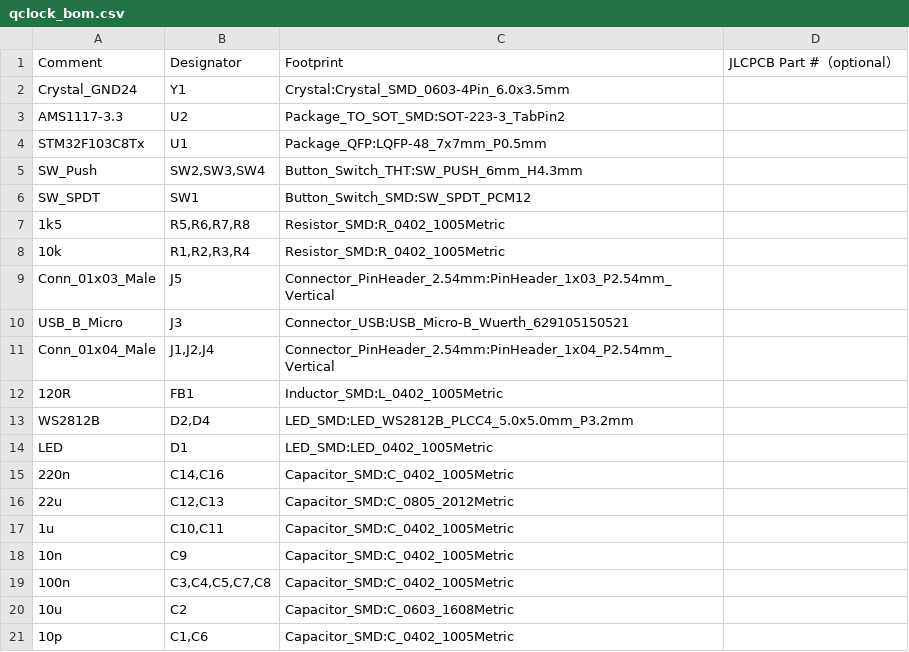
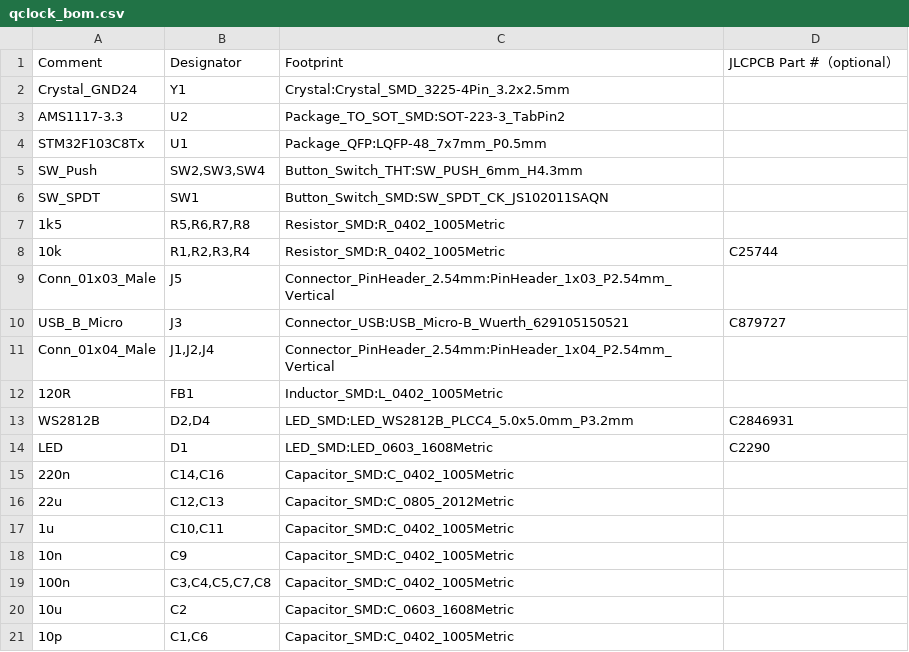
Before and after one commit to glaumarkus/qclock_v3, a CSV file: poc/manufacturing/qclock_bom.csv, drawn as a sheet.

```diff
--- a/poc/manufacturing/qclock_bom.csv
+++ b/poc/manufacturing/qclock_bom.csv
@@ -1,3 +1,3 @@
 "Comment","Designator","Footprint","JLCPCB Part #（optional）"
-"Crystal_GND24","Y1","Crystal:Crystal_SMD_0603-4Pin_6.0x3.5mm",""
+"Crystal_GND24","Y1","Crystal:Crystal_SMD_3225-4Pin_3.2x2.5mm",""
 "AMS1117-3.3","U2","Package_TO_SOT_SMD:SOT-223-3_TabPin2",""
@@ -5,11 +5,11 @@
 "SW_Push","SW2,SW3,SW4","Button_Switch_THT:SW_PUSH_6mm_H4.3mm",""
-"SW_SPDT","SW1","Button_Switch_SMD:SW_SPDT_PCM12",""
+"SW_SPDT","SW1","Button_Switch_SMD:SW_SPDT_CK_JS102011SAQN",""
 "1k5","R5,R6,R7,R8","Resistor_SMD:R_0402_1005Metric",""
-"10k","R1,R2,R3,R4","Resistor_SMD:R_0402_1005Metric",""
+"10k","R1,R2,R3,R4","Resistor_SMD:R_0402_1005Metric"," C25744"
 "Conn_01x03_Male","J5","Connector_PinHeader_2.54mm:PinHeader_1x03_P2.54mm_Vertical",""
-"USB_B_Micro","J3","Connector_USB:USB_Micro-B_Wuerth_629105150521",""
+"USB_B_Micro","J3","Connector_USB:USB_Micro-B_Wuerth_629105150521"," C879727"
 "Conn_01x04_Male","J1,J2,J4","Connector_PinHeader_2.54mm:PinHeader_1x04_P2.54mm_Vertical",""
 "120R","FB1","Inductor_SMD:L_0402_1005Metric",""
-"WS2812B","D2,D4","LED_SMD:LED_WS2812B_PLCC4_5.0x5.0mm_P3.2mm",""
-"LED","D1","LED_SMD:LED_0402_1005Metric",""
+"WS2812B","D2,D4","LED_SMD:LED_WS2812B_PLCC4_5.0x5.0mm_P3.2mm","C2846931"
+"LED","D1","LED_SMD:LED_0603_1608Metric","C2290"
 "220n","C14,C16","Capacitor_SMD:C_0402_1005Metric",""
```
Also changed, not shown: poc/manufacturing/qclock-all-pos.csv, 26 other files.
